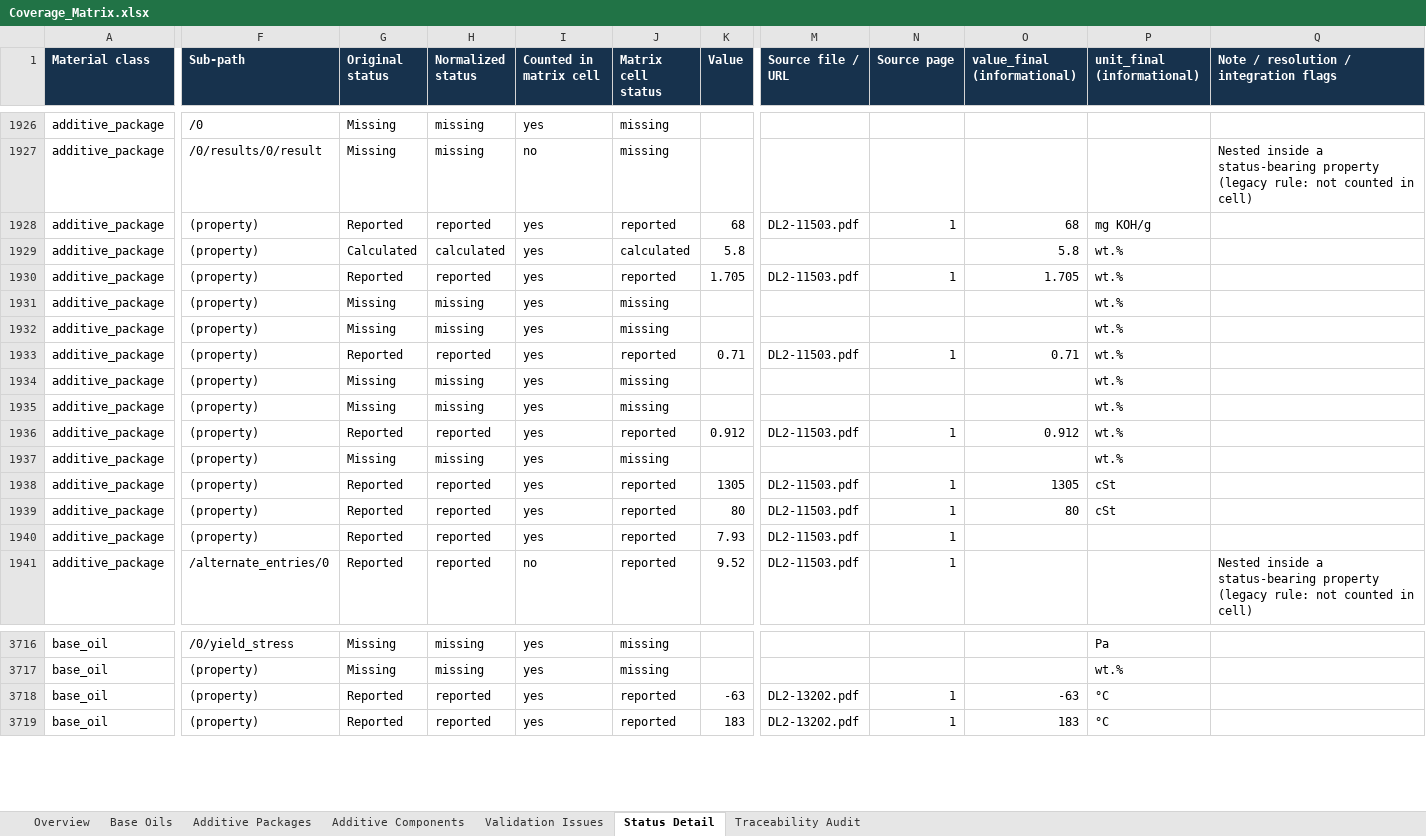
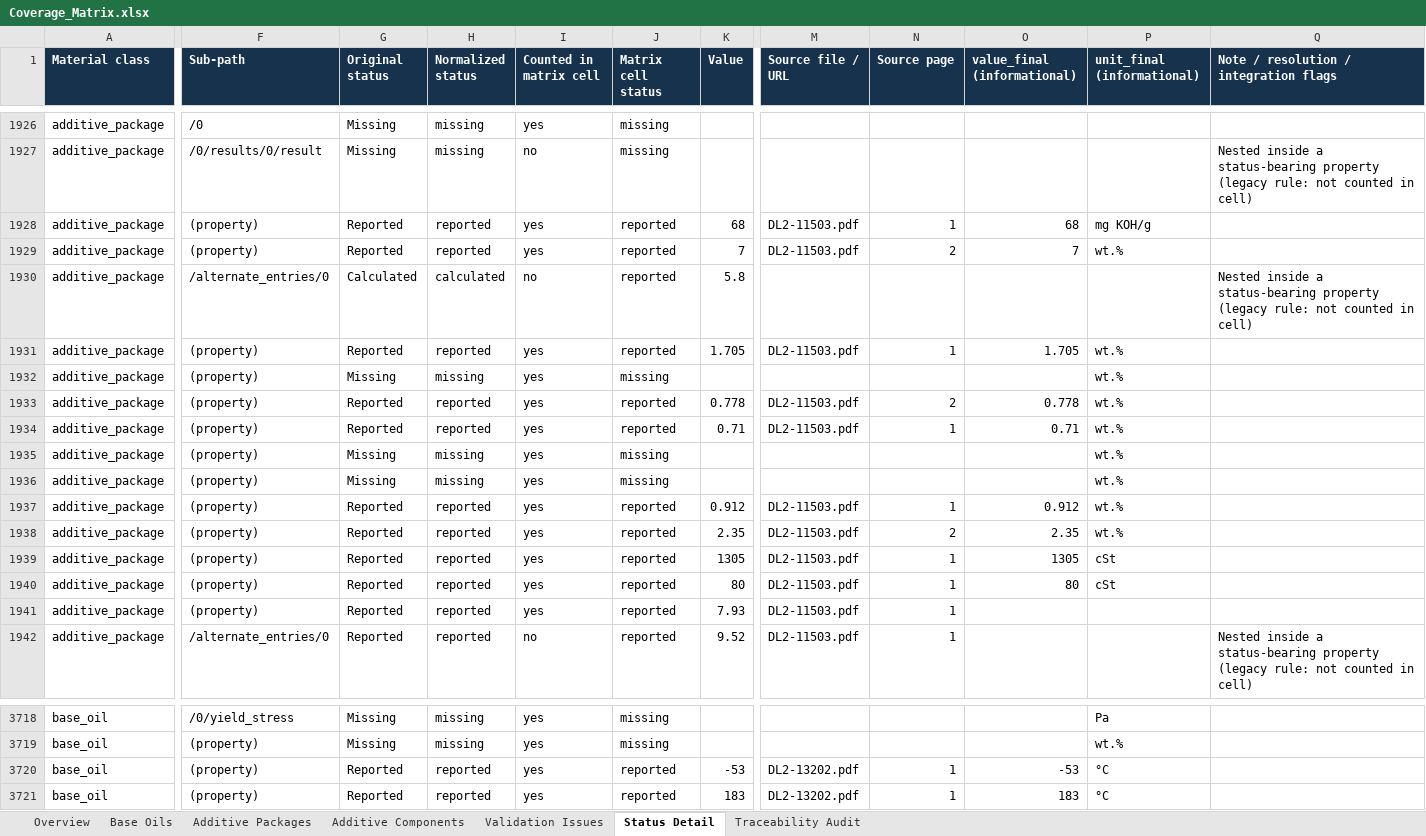
Before and after one commit to alaaahmadd182-lab/Smart-formulator-project, an Excel workbook: Coverage_Matrix.xlsx, sheet Status Detail, drawn as a sheet; only a part is shown, gaps mark what is left out; values as stored, in another font and other column widths than the file's, no borders; addresses are those after the commit; rows hold the shown columns only; the diff covers the shown part only; the diff names each change by its address in the sheet, - before the commit and + after, or states it on an @@ line.

```diff
--- a/Coverage_Matrix.xlsx (sheet Status Detail)
+++ b/Coverage_Matrix.xlsx (sheet Status Detail)
+row 1929: additive_package | (property) | Reported | reported | yes | reported | 7 | DL2-11503.pdf | 2 | 7 | wt.%
-F1930 (Sub-path): (property)
+F1930 (Sub-path): /alternate_entries/0
-I1930 (Counted in matrix cell): yes
+I1930 (Counted in matrix cell): no
-J1930 (Matrix cell status): calculated
+J1930 (Matrix cell status): reported
-O1930 (value_final (informational)): 5.8
+O1930 (value_final (informational)): (empty)
-P1930 (unit_final (informational)): wt.%
+P1930 (unit_final (informational)): (empty)
-Q1930: (empty)
+Q1930: Nested inside a status-bearing property (legacy rule: not counted in cell)
-G1933 (Original status): Missing
+G1933 (Original status): Reported
-H1933 (Normalized status): missing
+H1933 (Normalized status): reported
-J1933 (Matrix cell status): missing
+J1933 (Matrix cell status): reported
-K1933 (Value): (empty)
+K1933 (Value): 0.778
-M1933 (Source file / URL): (empty)
+M1933 (Source file / URL): DL2-11503.pdf
-N1933 (Source page): (empty)
+N1933 (Source page): 2
-O1933 (value_final (informational)): (empty)
+O1933 (value_final (informational)): 0.778
-G1938 (Original status): Missing
+G1938 (Original status): Reported
-H1938 (Normalized status): missing
+H1938 (Normalized status): reported
-J1938 (Matrix cell status): missing
+J1938 (Matrix cell status): reported
-K1938 (Value): (empty)
+K1938 (Value): 2.35
-M1938 (Source file / URL): (empty)
+M1938 (Source file / URL): DL2-11503.pdf
-N1938 (Source page): (empty)
+N1938 (Source page): 2
-O1938 (value_final (informational)): (empty)
+O1938 (value_final (informational)): 2.35
-K3720 (Value): -63
+K3720 (Value): -53
-O3720 (value_final (informational)): -63
+O3720 (value_final (informational)): -53
```
Also changed, not shown: 1 added row and 20 edited cells elsewhere in this sheet, sheet Additive Packages, sheet Overview, 7 other files.
